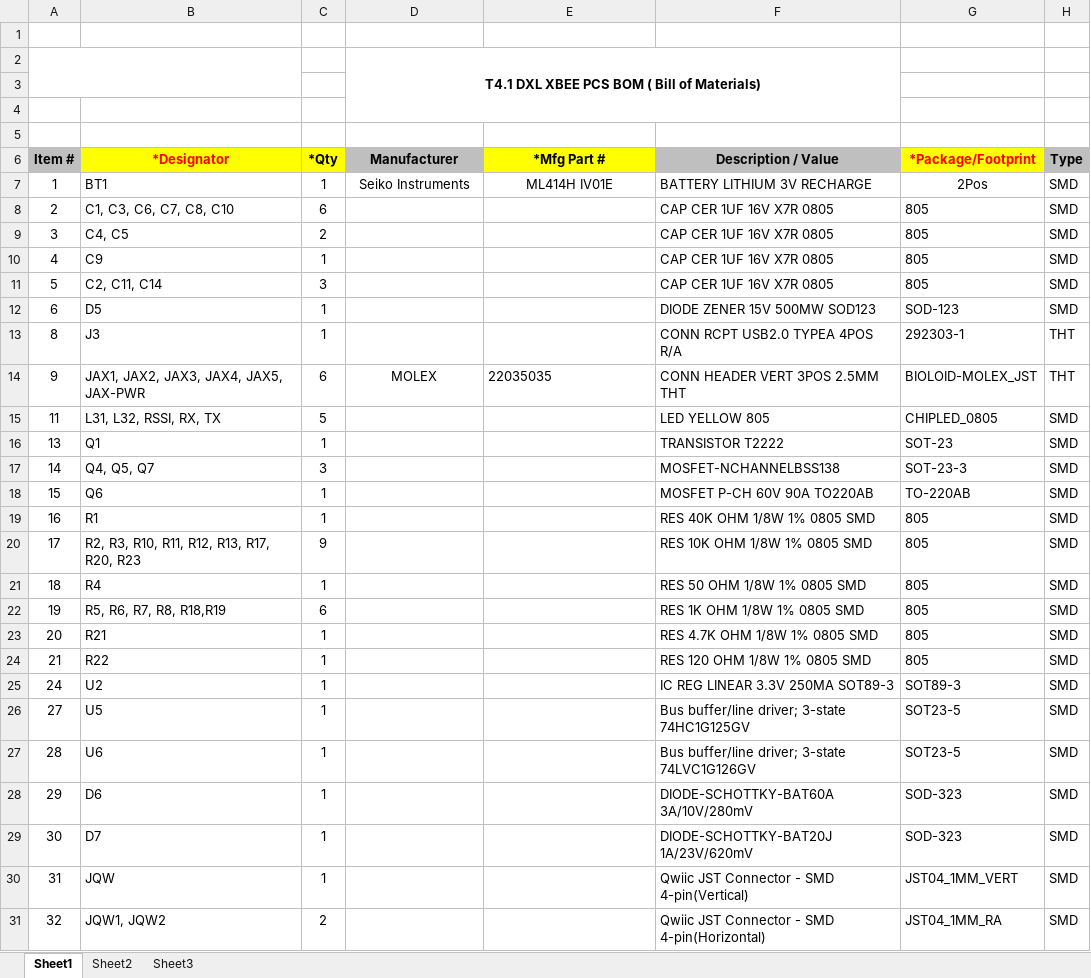
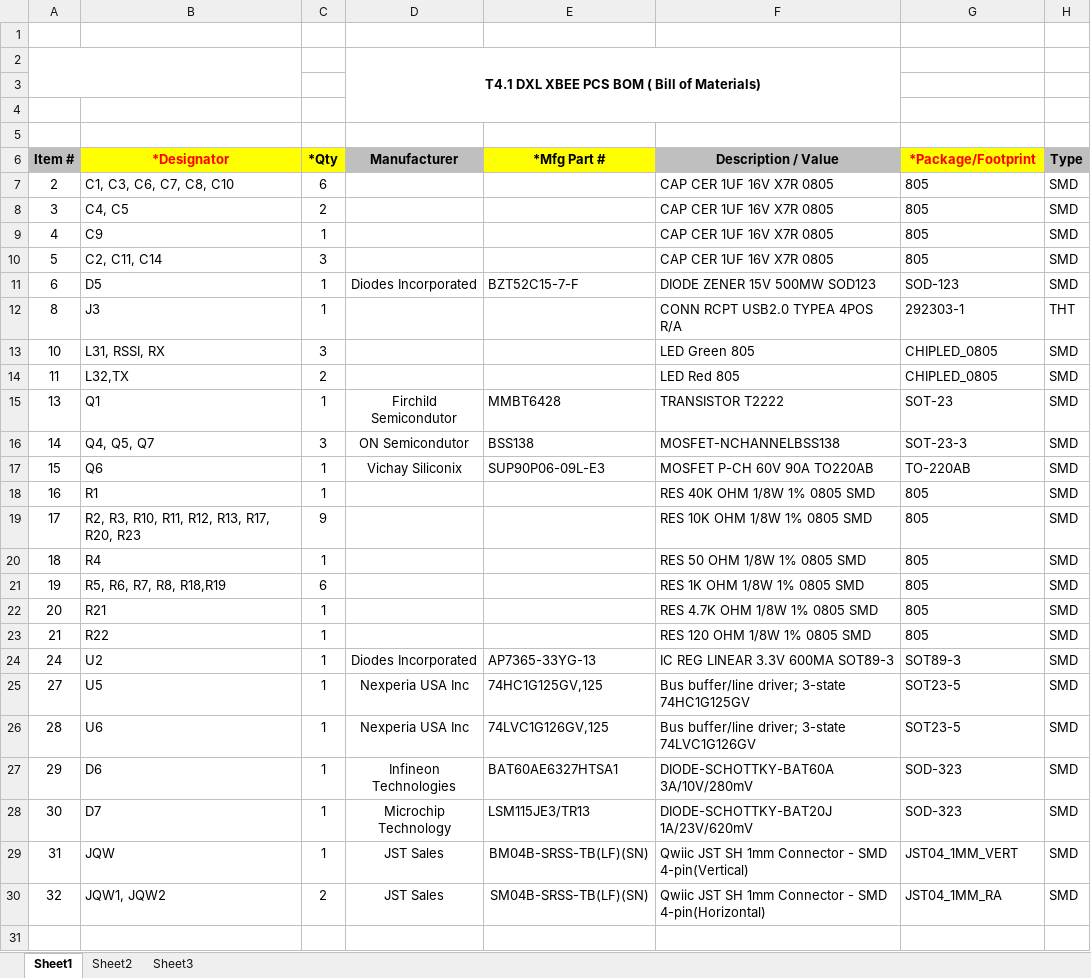
Before and after one commit to KurtE/Teensy3.1-Breakout-Boards, an Excel workbook: T41_DXL/T41 DXL XBEE PCS BOM.xlsx, sheet Sheet1, drawn as a sheet; values as stored, in another font and other column widths than the file's, no borders; charts and pictures not drawn; removed rows and columns are numbered as before the commit, all else as after; the diff names each change by its address in the sheet, - before the commit and + after, or states it on an @@ line.

```diff
--- a/T41_DXL/T41 DXL XBEE PCS BOM.xlsx (sheet Sheet1)
+++ b/T41_DXL/T41 DXL XBEE PCS BOM.xlsx (sheet Sheet1)
-row 7: 1 | BT1 | 1 | Seiko Instruments | ML414H IV01E | BATTERY LITHIUM 3V RECHARGE | 2Pos | SMD
-D11 (Manufacturer): (empty)
+D11 (Manufacturer): Diodes Incorporated
-E11 (*Mfg Part #): (empty)
+E11 (*Mfg Part #): BZT52C15-7-F
-row 14: 9 | JAX1, JAX2, JAX3, JAX4, JAX5, JAX-PWR | 6 | MOLEX | 22035035 | CONN HEADER VERT 3POS 2.5MM THT | BIOLOID-MOLEX_JST | THT
+row 13: 10 | L31, RSSI, RX | 3 |  |  | LED Green 805 | CHIPLED_0805 | SMD
-B14 (*Designator): L31, L32, RSSI, RX, TX
+B14 (*Designator): L32,TX
-C14 (*Qty): 5
+C14 (*Qty): 2
-F14 (Description / Value): LED YELLOW 805
+F14 (Description / Value): LED Red 805
-D15 (Manufacturer): (empty)
+D15 (Manufacturer): Firchild Semicondutor
-E15 (*Mfg Part #): (empty)
+E15 (*Mfg Part #): MMBT6428
-D16 (Manufacturer): (empty)
+D16 (Manufacturer): ON Semicondutor
-E16 (*Mfg Part #): (empty)
+E16 (*Mfg Part #): BSS138
-D17 (Manufacturer): (empty)
+D17 (Manufacturer): Vichay Siliconix
-E17 (*Mfg Part #): (empty)
+E17 (*Mfg Part #): SUP90P06-09L-E3
-D24 (Manufacturer): (empty)
+D24 (Manufacturer): Diodes Incorporated
-E24 (*Mfg Part #): (empty)
+E24 (*Mfg Part #): AP7365-33YG-13
-F24 (Description / Value): IC REG LINEAR 3.3V 250MA SOT89-3
+F24 (Description / Value): IC REG LINEAR 3.3V 600MA SOT89-3
-D25:D26 (Manufacturer): (empty)
+D25:D26 (Manufacturer): Nexperia USA Inc
-E25 (*Mfg Part #): (empty)
+E25 (*Mfg Part #): 74HC1G125GV,125
-E26 (*Mfg Part #): (empty)
+E26 (*Mfg Part #): 74LVC1G126GV,125
-D27 (Manufacturer): (empty)
+D27 (Manufacturer): Infineon Technologies
-E27 (*Mfg Part #): (empty)
+E27 (*Mfg Part #): BAT60AE6327HTSA1
-D28 (Manufacturer): (empty)
+D28 (Manufacturer): Microchip Technology
-E28 (*Mfg Part #): (empty)
+E28 (*Mfg Part #): LSM115JE3/TR13
-D29:D30 (Manufacturer): (empty)
+D29:D30 (Manufacturer): JST Sales
-E29 (*Mfg Part #): (empty)
+E29 (*Mfg Part #): BM04B-SRSS-TB(LF)(SN)
-F29 (Description / Value): Qwiic JST Connector - SMD 4-pin(Vertical)
+F29 (Description / Value): Qwiic JST SH 1mm Connector - SMD 4-pin(Vertical)
-E30 (*Mfg Part #): (empty)
+E30 (*Mfg Part #): SM04B-SRSS-TB(LF)(SN)
-F30 (Description / Value): Qwiic JST Connector -…
+F30 (Description / Value): Qwiic JST SH 1mm Connector -…
```
Also changed, not shown: charts or pictures, T41_DXL/T41 DXL XBee BOM.xlsx, 3 other files.
